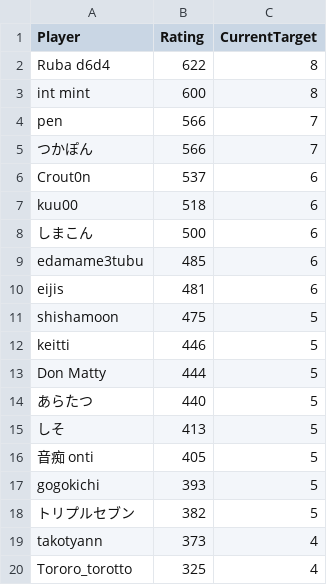
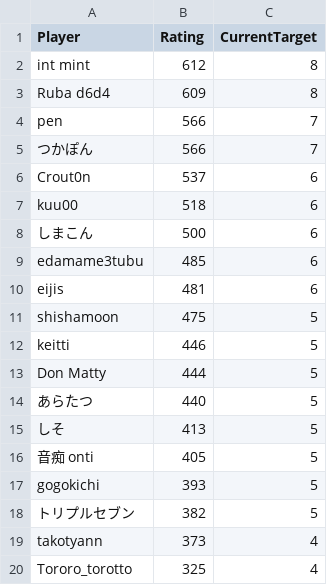
Before and after one commit to eijis-pan/CaromFargoRanking, a CSV file: src/CaromFargoRanking/data/rating_list.csv, drawn as a sheet.

Commit message:
GitHub Actions から差分を Push

```diff
--- a/src/CaromFargoRanking/data/rating_list.csv
+++ b/src/CaromFargoRanking/data/rating_list.csv
@@ -1,4 +1,4 @@
 "Player","Rating","CurrentTarget"
-"Ruba d6d4","622","8"
-"int mint","600","8"
+"int mint","612","8"
+"Ruba d6d4","609","8"
 "pen","566","7"
```
